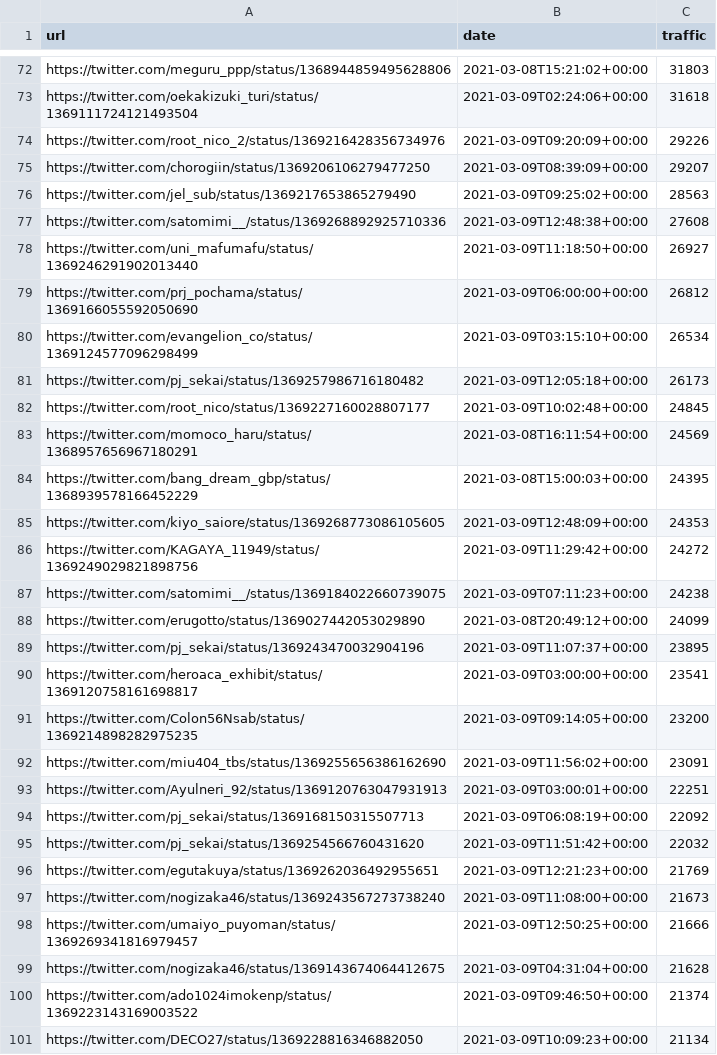
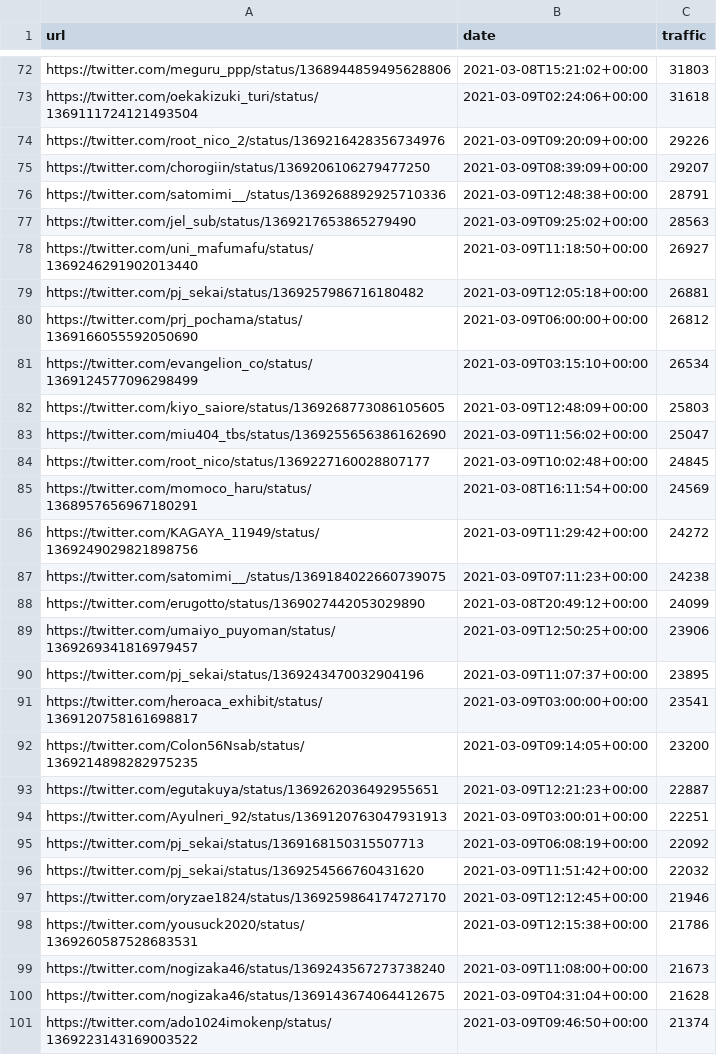
Before and after one commit to cross-internet/api, a CSV file: public/article.csv, drawn as a sheet; only a part is shown, gaps mark what is left out; the shorter side is filled out with more unchanged rows; removed rows and columns are numbered as before the commit, all else as after; the diff covers the shown part only; the diff names each change by its address in the sheet, - before the commit and + after, or states it on an @@ line.

```diff
--- a/public/article.csv
+++ b/public/article.csv
+row 76: https://twitter.com/satomimi__/status/1369268892925710336 | 2021-03-09T12:48:38+00:00 | 28791
-row 77: https://twitter.com/satomimi__/status/1369268892925710336 | 2021-03-09T12:48:38+00:00 | 27608
+row 79: https://twitter.com/pj_sekai/status/1369257986716180482 | 2021-03-09T12:05:18+00:00 | 26881
-row 81: https://twitter.com/pj_sekai/status/1369257986716180482 | 2021-03-09T12:05:18+00:00 | 26173
+row 82: https://twitter.com/kiyo_saiore/status/1369268773086105605 | 2021-03-09T12:48:09+00:00 | 25803
+row 83: https://twitter.com/miu404_tbs/status/1369255656386162690 | 2021-03-09T11:56:02+00:00 | 25047
-row 84: https://twitter.com/bang_dream_gbp/status/1368939578166452229 | 2021-03-08T15:00:03+00:00 | 24395
-row 85: https://twitter.com/kiyo_saiore/status/1369268773086105605 | 2021-03-09T12:48:09+00:00 | 24353
+row 89: https://twitter.com/umaiyo_puyoman/status/1369269341816979457 | 2021-03-09T12:50:25+00:00 | 23906
-row 92: https://twitter.com/miu404_tbs/status/1369255656386162690 | 2021-03-09T11:56:02+00:00 | 23091
+row 93: https://twitter.com/egutakuya/status/1369262036492955651 | 2021-03-09T12:21:23+00:00 | 22887
-row 96: https://twitter.com/egutakuya/status/1369262036492955651 | 2021-03-09T12:21:23+00:00 | 21769
+row 97: https://twitter.com/oryzae1824/status/1369259864174727170 | 2021-03-09T12:12:45+00:00 | 21946
+row 98: https://twitter.com/yousuck2020/status/1369260587528683531 | 2021-03-09T12:15:38+00:00 | 21786
-row 98: https://twitter.com/umaiyo_puyoman/status/1369269341816979457 | 2021-03-09T12:50:25+00:00 | 21666
```
Also changed, not shown: 15 added rows, 18 removed rows and 15 edited cells elsewhere in this file, 1 other file.
